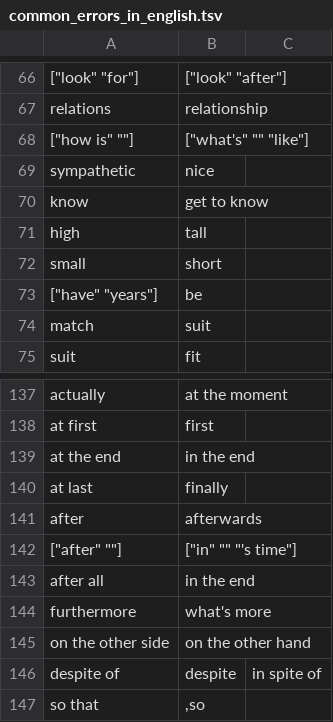
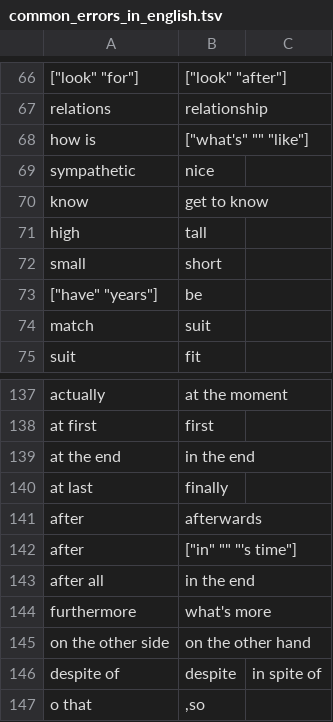
Before and after one commit to saladoperation/spike-kubernetes, a TSV file: resources/confusions/directed/common_errors_in_english.tsv, drawn as a sheet; only a part is shown, gaps mark what is left out; the diff names each change by its address in the sheet, - before the commit and + after, or states it on an @@ line.

```diff
--- a/resources/confusions/directed/common_errors_in_english.tsv
+++ b/resources/confusions/directed/common_errors_in_english.tsv
-A68: ["how is" ""]
+A68: how is
-A142: ["after" ""]
+A142: after
-A147: so that
+A147: o that
```
Also changed, not shown: resources/confusions/directed/common_mistakes_in_english.tsv.
